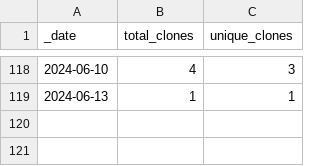
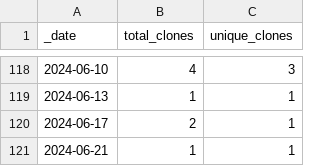
Before and after one commit to jzemmels/impressions, a CSV file: traffic/clones.csv, drawn as a sheet; only a part is shown, gaps mark what is left out; the diff names each change by its address in the sheet, - before the commit and + after, or states it on an @@ line.

Commit message:
GitHub traffic

```diff
--- a/traffic/clones.csv
+++ b/traffic/clones.csv
+row 120: 2024-06-17 | 2 | 1
+row 121: 2024-06-21 | 1 | 1
```
Also changed, not shown: 1 other file.
